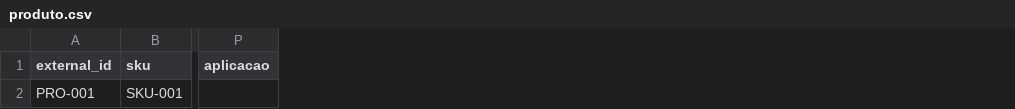
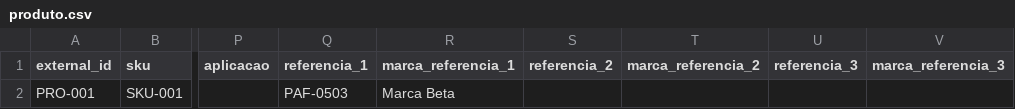
Before and after one commit to aloirr/macuxifdv, a CSV file: modules/integracao/kit-thathyany/modelos/produto.csv, drawn as a sheet; only a part is shown, gaps mark what is left out; the diff names each change by its address in the sheet, - before the commit and + after, or states it on an @@ line.

```diff
--- a/modules/integracao/kit-thathyany/modelos/produto.csv
+++ b/modules/integracao/kit-thathyany/modelos/produto.csv
+column Q (referencia_1), row 2: PAF-0503
+column R (marca_referencia_1), row 2: Marca Beta
+column S (referencia_2), empty
+column T (marca_referencia_2), empty
+column U (referencia_3), empty
+column V (marca_referencia_3), empty
```
Also changed, not shown: 7 other files.
